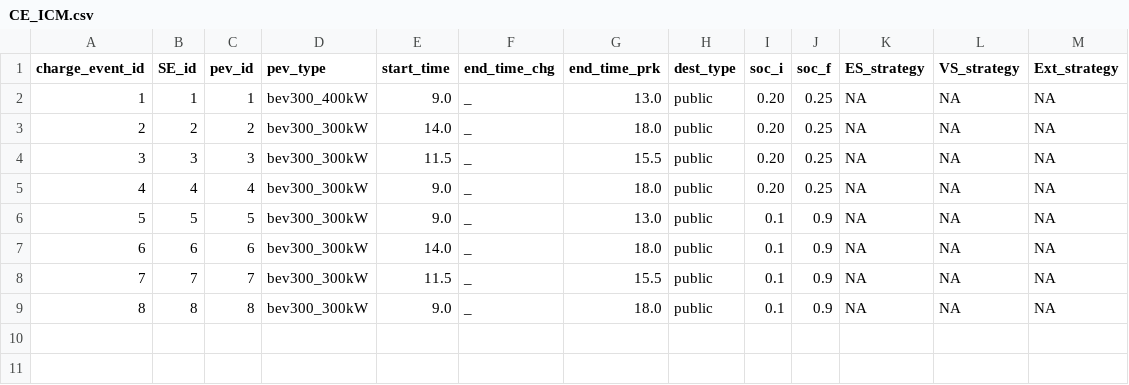
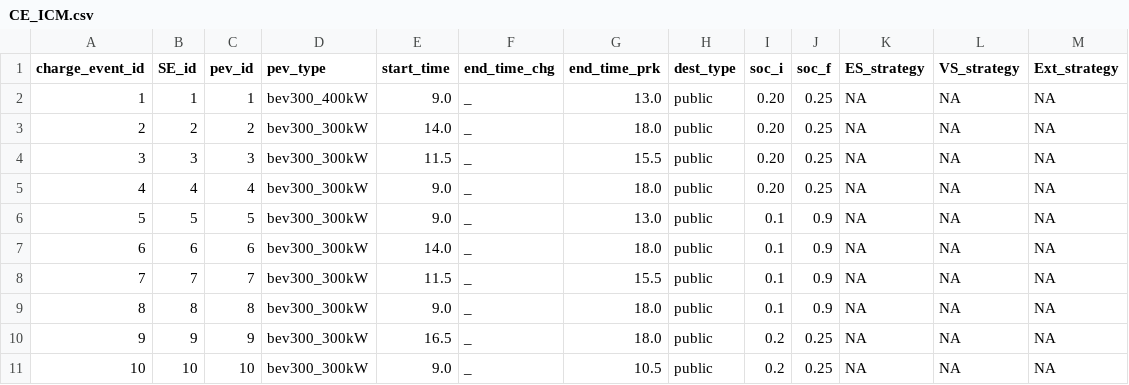
Before and after one commit to idaholab/Caldera_ICM, a CSV file: unittests/test_ToU_ALAP_control_strategy/inout/icm/inputs/CE_ICM.csv, drawn as a sheet; the diff names each change by its address in the sheet, - before the commit and + after, or states it on an @@ line.

Commit message:
Now checking for errors and plotting results in 'test_ToU_ALAP_control_strategy' unit test.

```diff
--- a/unittests/test_ToU_ALAP_control_strategy/inout/icm/inputs/CE_ICM.csv
+++ b/unittests/test_ToU_ALAP_control_strategy/inout/icm/inputs/CE_ICM.csv
+row 10: 9 | 9 | 9 | bev300_300kW | 16.5 | _ | 18.0 | public | 0.2 | 0.25 | NA | NA | NA
+row 11: 10 | 10 | 10 | bev300_300kW | 9.0 | _ | 10.5 | public | 0.2 | 0.25 | NA | NA | NA
```
Also changed, not shown: 5 other files.
